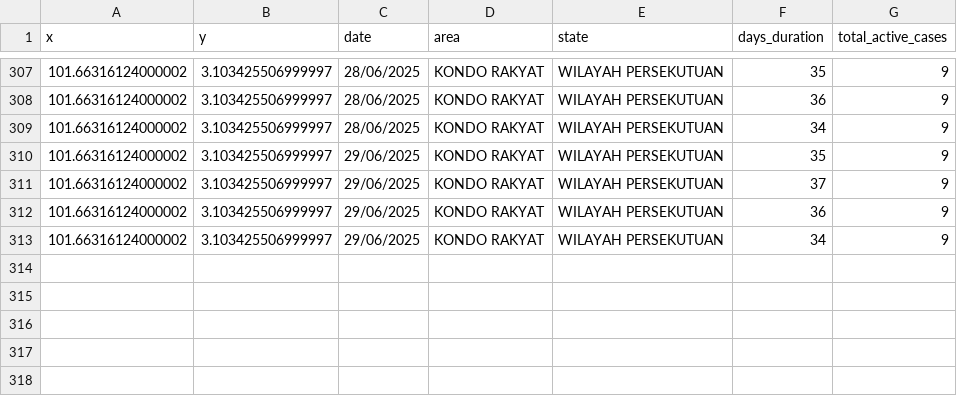
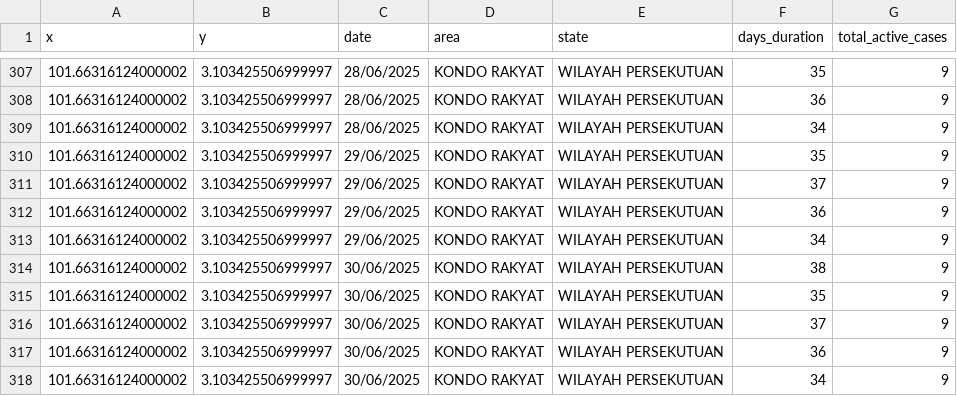
Before and after one commit to adamarbain/DailyScrapDengueData, a CSV file: dengue_hotspot.csv, drawn as a sheet; only a part is shown, gaps mark what is left out; the diff names each change by its address in the sheet, - before the commit and + after, or states it on an @@ line.

```diff
--- a/dengue_hotspot.csv
+++ b/dengue_hotspot.csv
+row 314: 101.66316124000002 | 3.103425506999997 | 30/06/2025 | KONDO RAKYAT | WILAYAH PERSEKUTUAN | 38 | 9
+row 315: 101.66316124000002 | 3.103425506999997 | 30/06/2025 | KONDO RAKYAT | WILAYAH PERSEKUTUAN | 35 | 9
+row 316: 101.66316124000002 | 3.103425506999997 | 30/06/2025 | KONDO RAKYAT | WILAYAH PERSEKUTUAN | 37 | 9
+row 317: 101.66316124000002 | 3.103425506999997 | 30/06/2025 | KONDO RAKYAT | WILAYAH PERSEKUTUAN | 36 | 9
+row 318: 101.66316124000002 | 3.103425506999997 | 30/06/2025 | KONDO RAKYAT | WILAYAH PERSEKUTUAN | 34 | 9
```
Also changed, not shown: active_dengue.csv.
